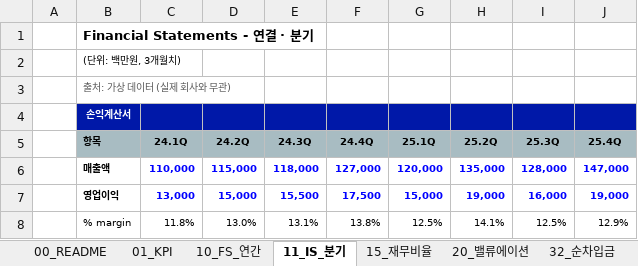
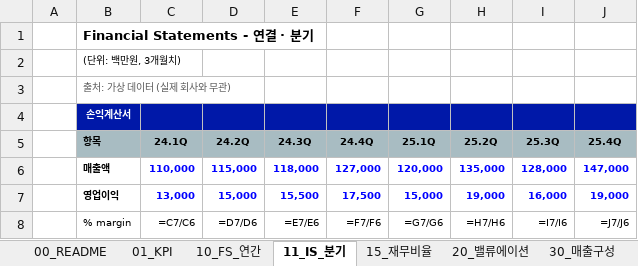
Before and after one commit to dhpark19955-code/claude-code-data-portfolio, an Excel workbook: demo/output/sample_dataset_ib.xlsx, sheet 11_IS_분기, drawn as a sheet; values as stored, in another font and other column widths than the file's, no borders; formulas without a stored value are shown as written; the diff names each change by its address in the sheet, - before the commit and + after, or states it on an @@ line.

```diff
--- a/demo/output/sample_dataset_ib.xlsx (sheet 11_IS_분기)
+++ b/demo/output/sample_dataset_ib.xlsx (sheet 11_IS_분기)
+sheet tab: 30_매출구성
-C8 (24.1Q): 11.8%
+C8 (24.1Q): =C7/C6
-D8 (24.2Q): 13.0%
+D8 (24.2Q): =D7/D6
-E8 (24.3Q): 13.1%
+E8 (24.3Q): =E7/E6
-F8 (24.4Q): 13.8%
+F8 (24.4Q): =F7/F6
-G8 (25.1Q): 12.5%
+G8 (25.1Q): =G7/G6
-H8 (25.2Q): 14.1%
+H8 (25.2Q): =H7/H6
-I8 (25.3Q): 12.5%
+I8 (25.3Q): =I7/I6
-J8 (25.4Q): 12.9%
+J8 (25.4Q): =J7/J6
```
Also changed, not shown: sheet 32_순차입금, sheet 99_Check, sheet 01_KPI, sheet 10_FS_연간, sheet 20_밸류에이션, sheet 00_README, 1 more sheet, other sheet tabs, demo/output/sample_model_dcf.xlsx, 23 other files.
